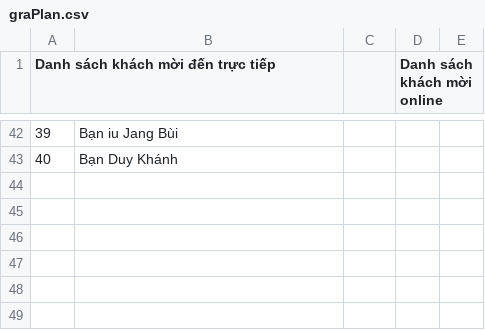
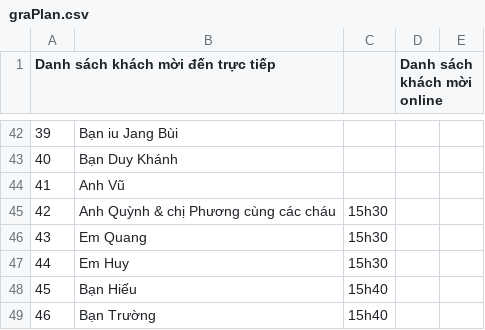
Before and after one commit to lvhoaa01/thiepMoiSiss, a CSV file: graPlan.csv, drawn as a sheet; only a part is shown, gaps mark what is left out; the diff names each change by its address in the sheet, - before the commit and + after, or states it on an @@ line.

Commit message:
Add

```diff
--- a/graPlan.csv
+++ b/graPlan.csv
+row 44: 41 | Anh Vũ
+row 45: 42 | Anh Quỳnh & chị Phương cùng các cháu | 15h30
+row 46: 43 | Em Quang | 15h30
+row 47: 44 | Em Huy | 15h30
+row 48: 45 | Bạn Hiếu | 15h40
+row 49: 46 | Bạn Trường | 15h40
```
